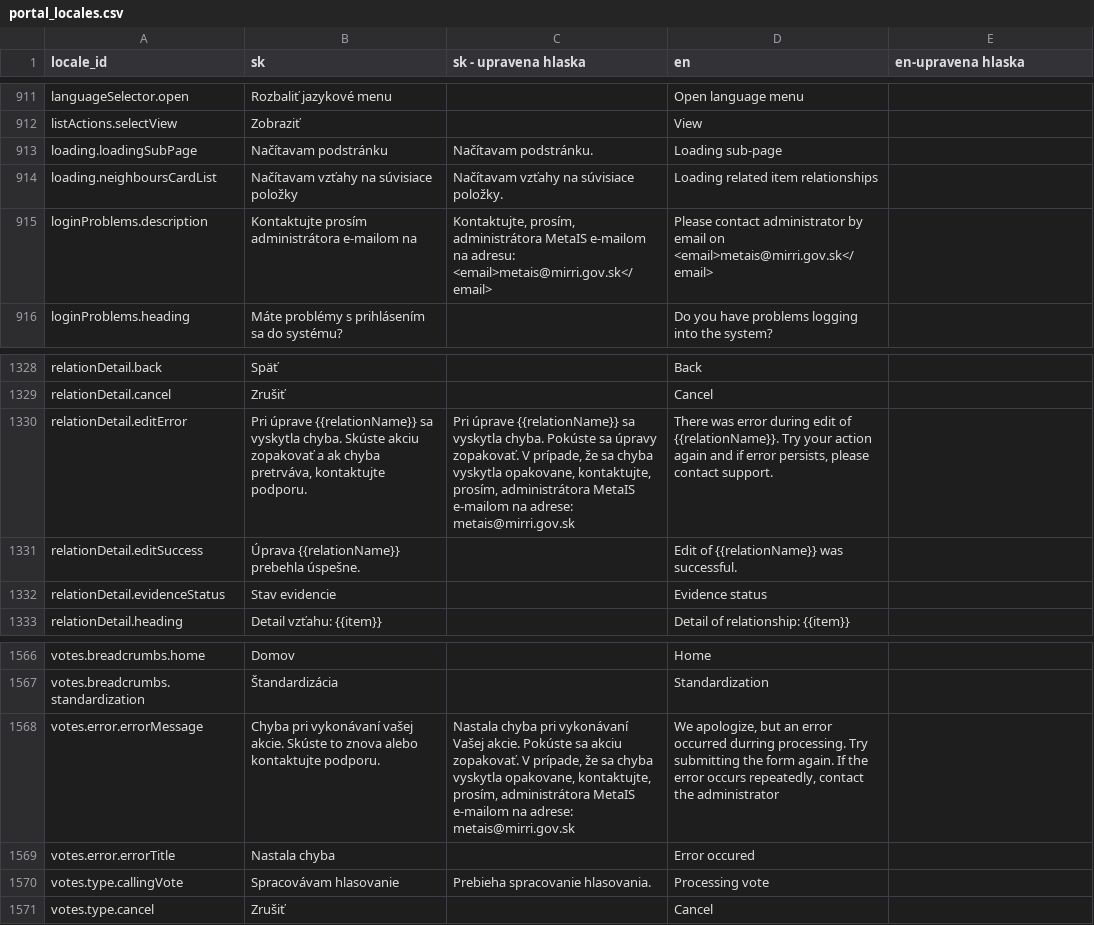
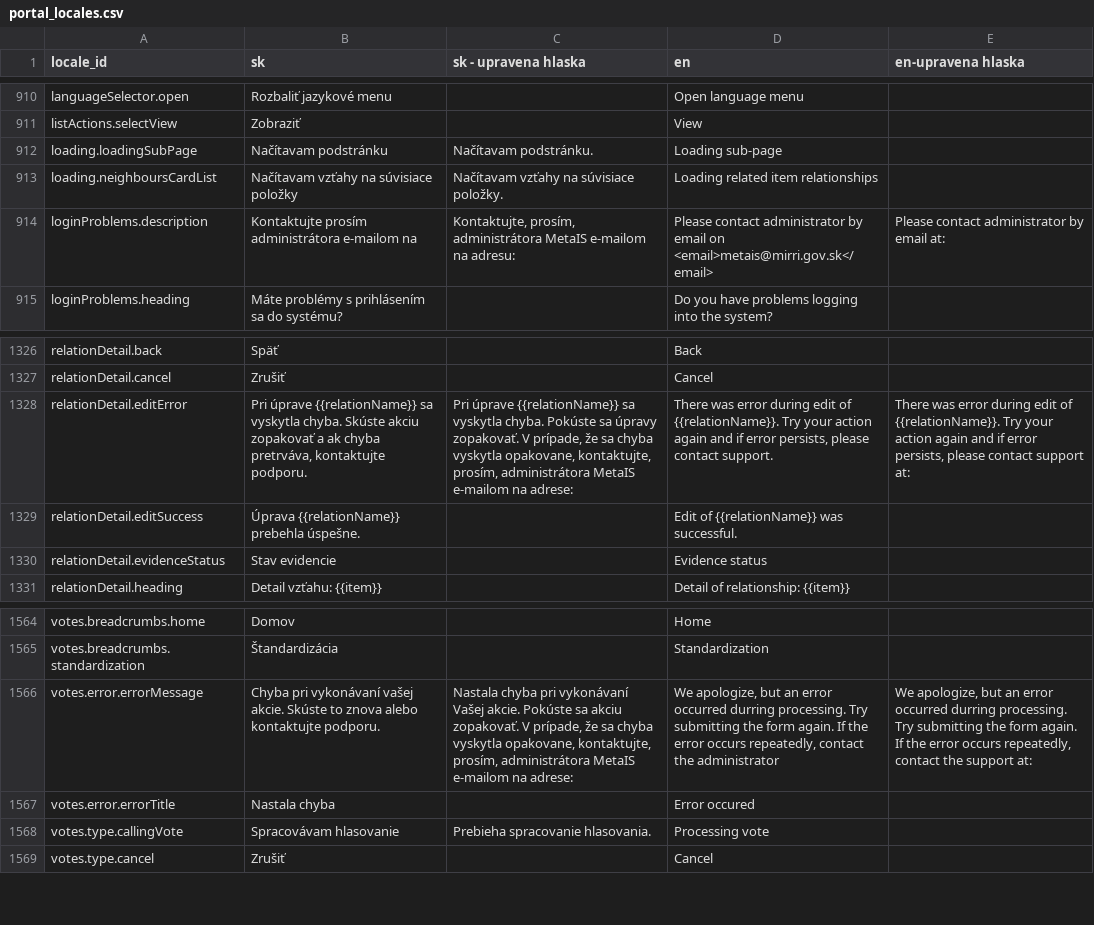
Before and after one commit to marekvyoral/metais-web, a CSV file: locale_Input/portal_Input/portal_locales.csv, drawn as a sheet; only a part is shown, gaps mark what is left out; the diff covers the shown part only.

```diff
--- a/locale_Input/portal_Input/portal_locales.csv
+++ b/locale_Input/portal_Input/portal_locales.csv
@@ -915,3 +914,3 @@ loading.loadingSubPage;Načítavam podstránku;Načítavam podstránku.;Loading
 loading.neighboursCardList;Načítavam vzťahy na súvisiace položky;Načítavam vzťahy na súvisiace položky.;Loading related item relationships;
-loginProblems.description;Kontaktujte prosím administrátora e-mailom na;Kontaktujte, prosím, administrátora MetaIS e-mailom na adresu: <email>metais@mirri.gov.sk</email>;Please contact administrator by email on <email>metais@mirri.gov.sk</email>;
+loginProblems.description;Kontaktujte prosím administrátora e-mailom na;Kontaktujte, prosím, administrátora MetaIS e-mailom na adresu: ;Please contact administrator by email on <email>metais@mirri.gov.sk</email>;Please contact administrator by email at:
 loginProblems.heading;Máte problémy s prihlásením sa do systému?;;Do you have problems logging into the system?;
@@ -1330,3 +1328,3 @@ relationDetail.back;Späť;;Back;
 relationDetail.cancel;Zrušiť;;Cancel;
-relationDetail.editError;Pri úprave {{relationName}} sa vyskytla chyba. Skúste akciu zopakovať a ak chyba pretrváva, kontaktujte podporu.;Pri úprave {{relationName}} sa vyskytla chyba. Pokúste sa úpravy zopakovať. V prípade, že sa chyba vyskytla opakovane, kontaktujte, prosím, administrátora MetaIS e-mailom na adrese: metais@mirri.gov.sk;There was error during edit of {{relationName}}. Try your action again and if error persists, please contact support.;
+relationDetail.editError;Pri úprave {{relationName}} sa vyskytla chyba. Skúste akciu zopakovať a ak chyba pretrváva, kontaktujte podporu.;Pri úprave {{relationName}} sa vyskytla chyba. Pokúste sa úpravy zopakovať. V prípade, že sa chyba vyskytla opakovane, kontaktujte, prosím, administrátora MetaIS e-mailom na adrese: ;There was error during edit of {{relationName}}. Try your action again and if error persists, please contact support.;There was error during edit of {{relationName}}. Try your action again and if error persists, please contact support at:
 relationDetail.editSuccess;Úprava {{relationName}} prebehla úspešne.;;Edit of {{relationName}} was successful.;
@@ -1568,3 +1566,3 @@ votes.breadcrumbs.home;Domov;;Home;
 votes.breadcrumbs.standardization;Štandardizácia;;Standardization;
-votes.error.errorMessage;Chyba pri vykonávaní vašej akcie. Skúste to znova alebo kontaktujte podporu.;Nastala chyba pri vykonávaní Vašej akcie. Pokúste sa akciu zopakovať. V prípade, že sa chyba vyskytla opakovane, kontaktujte, prosím, administrátora MetaIS e-mailom na adrese: metais@mirri.gov.sk;We apologize, but an error occurred durring processing. Try submitting the form again. If the error occurs repeatedly, contact the administrator;
+votes.error.errorMessage;Chyba pri vykonávaní vašej akcie. Skúste to znova alebo kontaktujte podporu.;Nastala chyba pri vykonávaní Vašej akcie. Pokúste sa akciu zopakovať. V prípade, že sa chyba vyskytla opakovane, kontaktujte, prosím, administrátora MetaIS e-mailom na adrese: ;We apologize, but an error occurred durring processing. Try submitting the form again. If the error occurs repeatedly, contact the administrator;We apologize, but an error occurred durring processing. Try submitting the form again. If the error occurs repeatedly, contact the support at:
 votes.error.errorTitle;Nastala chyba;;Error occured;
```
Also changed, not shown: 2 removed rows and 11 edited cells elsewhere in this file, locale_Input/admin_Input/admin_locale.csv, 55 other files.
